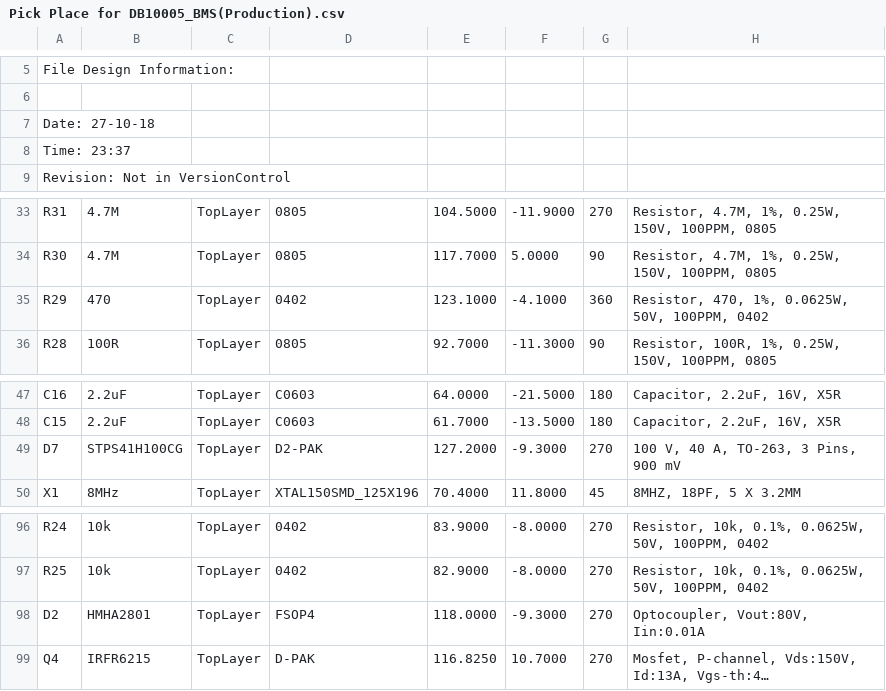
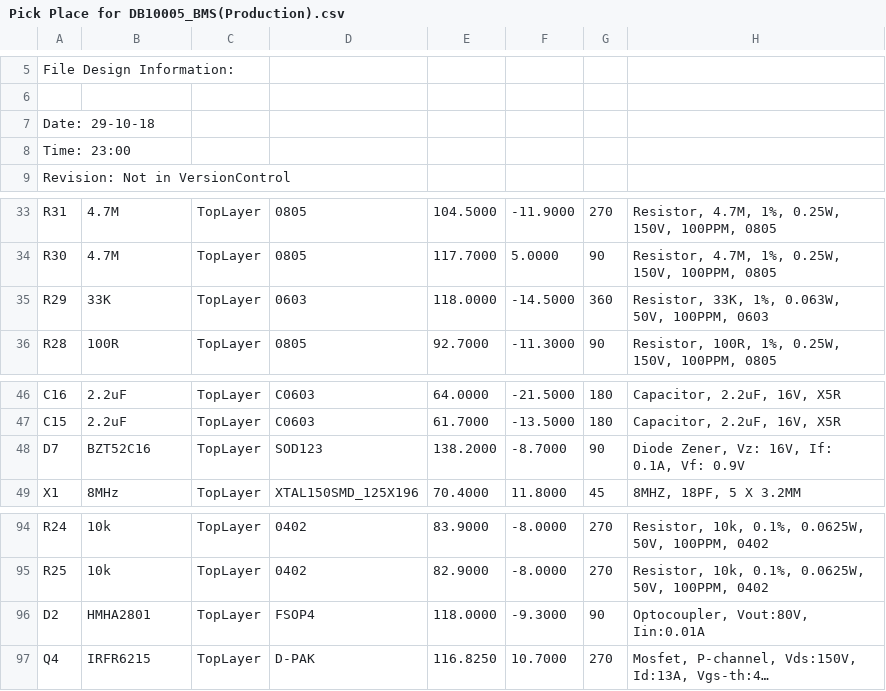
Before and after one commit to DieBieEngineering/DieBieMS, a CSV file: Project Outputs for DB10005_DieBieMS/Pick Place/Pick Place for DB10005_BMS(Production).csv, drawn as a sheet; only a part is shown, gaps mark what is left out; long unchanged cells end in …; addresses are those after the commit; the diff covers the shown part only; the diff names each change by its address in the sheet, - before the commit and + after, or states it on an @@ line.

Commit message:
Experiments in adding a P fet for charge diode bypass.

```diff
--- a/Project Outputs for DB10005_DieBieMS/Pick Place/Pick Place for DB10005_BMS(Production).csv
+++ b/Project Outputs for DB10005_DieBieMS/Pick Place/Pick Place for DB10005_BMS(Production).csv
-A7: Date: 27-10-18
+A7: Date: 29-10-18
-A8: Time: 23:37
+A8: Time: 23:00
-B35: 470
+B35: 33K
-D35: 0402
+D35: 0603
-E35: 123.1000
+E35: 118.0000
-F35: -4.1000
+F35: -14.5000
-H35: Resistor, 470, 1%, 0.0625W, 50V, 100PPM, 0402
+H35: Resistor, 33K, 1%, 0.063W, 50V, 100PPM, 0603
-B48: STPS41H100CG
+B48: BZT52C16
-D48: D2-PAK
+D48: SOD123
-E48: 127.2000
+E48: 138.2000
-F48: -9.3000
+F48: -8.7000
-G48: 270
+G48: 90
-H48: 100 V, 40 A, TO-263, 3 Pins, 900 mV
+H48: Diode Zener, Vz: 16V, If: 0.1A, Vf: 0.9V
-G96: 270
+G96: 90
```
Also changed, not shown: 8 added rows, 3 removed rows and 1 edited cell elsewhere in this file, Project Outputs for DB10005_DieBieMS/BOM/Bill of Materials-DB10005_DieBieMS(Production).csv, 28 other files.
